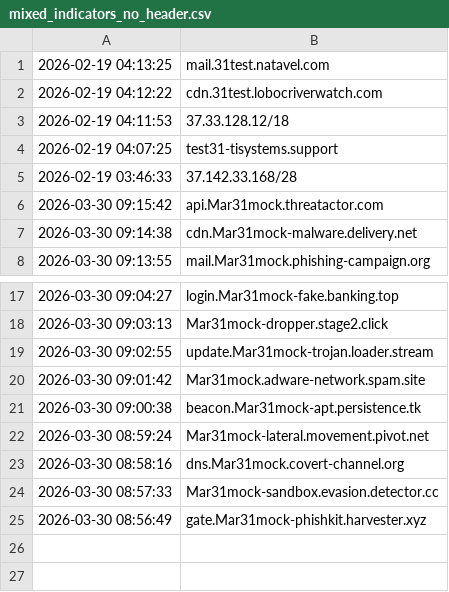
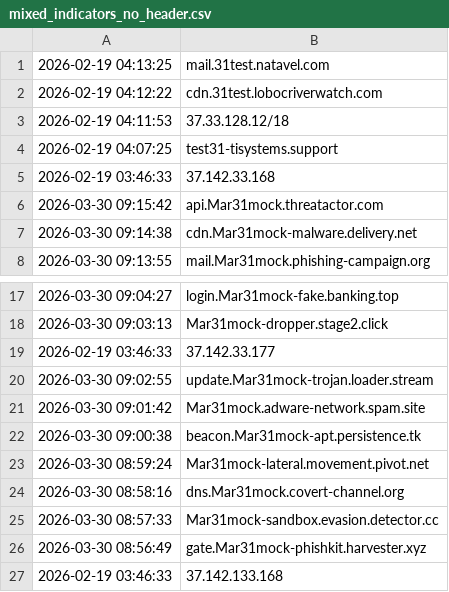
Before and after one commit to xli2-infoblox/temp-demo, a CSV file: mixed_indicators_no_header.csv, drawn as a sheet; only a part is shown, gaps mark what is left out.

Commit message:
Update IP addresses in mixed_indicators_no_header.csv
Removed subnet mask from IP address and added new IPs.

```diff
--- a/mixed_indicators_no_header.csv
+++ b/mixed_indicators_no_header.csv
@@ -4,3 +4,3 @@
 2026-02-19 04:07:25,test31-tisystems.support
-2026-02-19 03:46:33,37.142.33.168/28
+2026-02-19 03:46:33,37.142.33.168
 2026-03-30 09:15:42,api.Mar31mock.threatactor.com
@@ -18,2 +18,3 @@
 2026-03-30 09:03:13,Mar31mock-dropper.stage2.click
+2026-02-19 03:46:33,37.142.33.177
 2026-03-30 09:02:55,update.Mar31mock-trojan.loader.stream
@@ -25 +26,2 @@
 2026-03-30 08:56:49,gate.Mar31mock-phishkit.harvester.xyz
+2026-02-19 03:46:33,37.142.133.168
```
